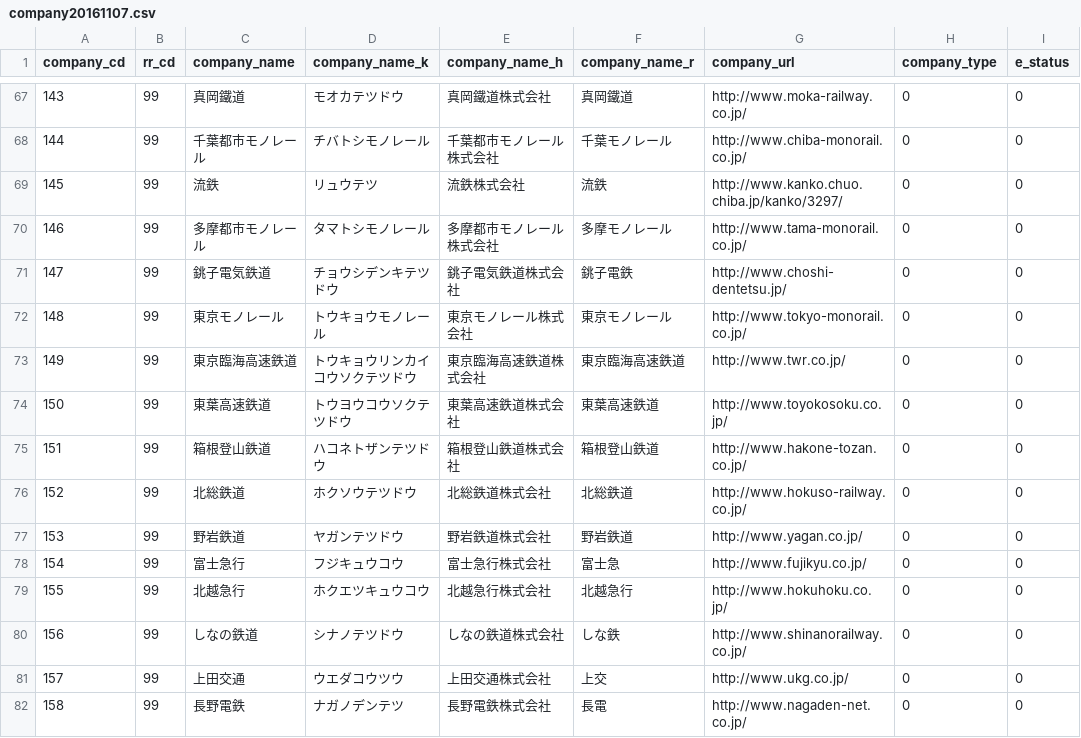
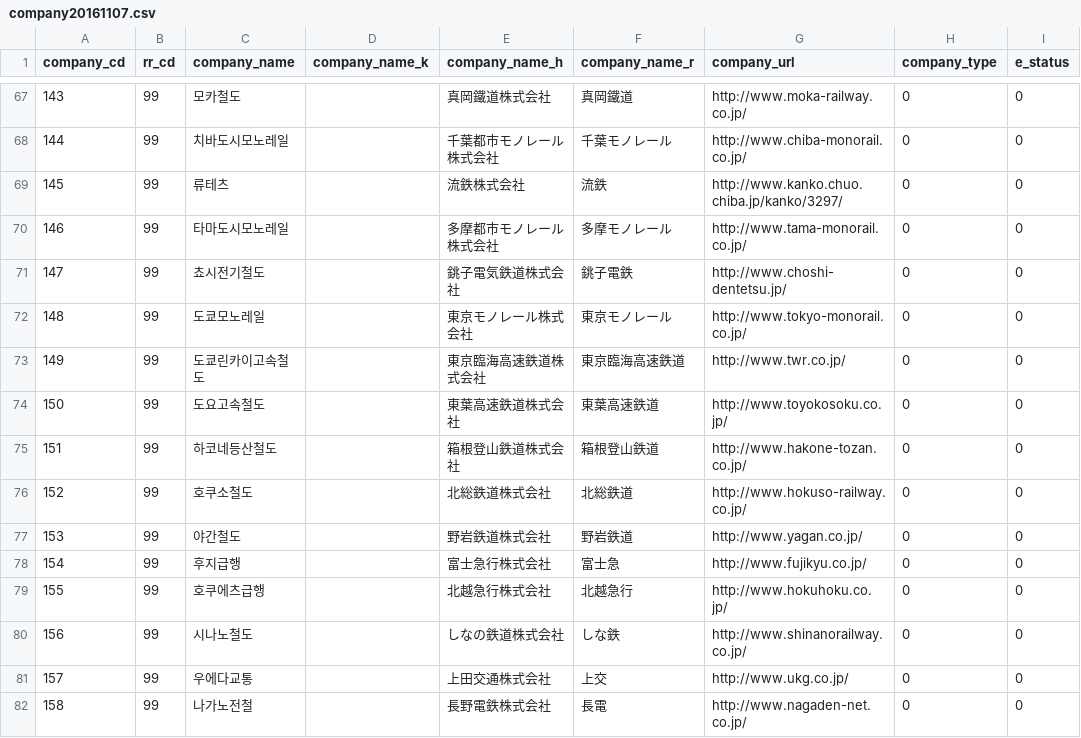
Before and after one commit to jinil-ha/eki-data, a CSV file: kr/company20161107.csv, drawn as a sheet; only a part is shown, gaps mark what is left out; the diff covers the shown part only; the diff names each change by its address in the sheet, - before the commit and + after, or states it on an @@ line.

```diff
--- a/kr/company20161107.csv
+++ b/kr/company20161107.csv
-C67 (company_name): 真岡鐵道
+C67 (company_name): 모카철도
-D67 (company_name_k): モオカテツドウ
+D67 (company_name_k): (empty)
-C68 (company_name): 千葉都市モノレール
+C68 (company_name): 치바도시모노레일
-D68 (company_name_k): チバトシモノレール
+D68 (company_name_k): (empty)
-C69 (company_name): 流鉄
+C69 (company_name): 류테츠
-D69 (company_name_k): リュウテツ
+D69 (company_name_k): (empty)
-C70 (company_name): 多摩都市モノレール
+C70 (company_name): 타마도시모노레일
-D70 (company_name_k): タマトシモノレール
+D70 (company_name_k): (empty)
-C71 (company_name): 銚子電気鉄道
+C71 (company_name): 쵸시전기철도
-D71 (company_name_k): チョウシデンキテツドウ
+D71 (company_name_k): (empty)
-C72 (company_name): 東京モノレール
+C72 (company_name): 도쿄모노레일
-D72 (company_name_k): トウキョウモノレール
+D72 (company_name_k): (empty)
-C73 (company_name): 東京臨海高速鉄道
+C73 (company_name): 도쿄린카이고속철도
-D73 (company_name_k): トウキョウリンカイコウソクテツドウ
+D73 (company_name_k): (empty)
-C74 (company_name): 東葉高速鉄道
+C74 (company_name): 도요고속철도
-D74 (company_name_k): トウヨウコウソクテツドウ
+D74 (company_name_k): (empty)
-C75 (company_name): 箱根登山鉄道
+C75 (company_name): 하코네등산철도
-D75 (company_name_k): ハコネトザンテツドウ
+D75 (company_name_k): (empty)
-C76 (company_name): 北総鉄道
+C76 (company_name): 호쿠소철도
-D76 (company_name_k): ホクソウテツドウ
+D76 (company_name_k): (empty)
-C77 (company_name): 野岩鉄道
+C77 (company_name): 야간철도
-D77 (company_name_k): ヤガンテツドウ
+D77 (company_name_k): (empty)
-C78 (company_name): 富士急行
+C78 (company_name): 후지급행
-D78 (company_name_k): フジキュウコウ
+D78 (company_name_k): (empty)
-C79 (company_name): 北越急行
+C79 (company_name): 호쿠에츠급행
-D79 (company_name_k): ホクエツキュウコウ
+D79 (company_name_k): (empty)
-C80 (company_name): しなの鉄道
+C80 (company_name): 시나노철도
-D80 (company_name_k): シナノテツドウ
+D80 (company_name_k): (empty)
-C81 (company_name): 上田交通
+C81 (company_name): 우에다교통
-D81 (company_name_k): ウエダコウツウ
+D81 (company_name_k): (empty)
-C82 (company_name): 長野電鉄
+C82 (company_name): 나가노전철
-D82 (company_name_k): ナガノデンテツ
+D82 (company_name_k): (empty)
```
Also changed, not shown: 74 edited cells elsewhere in this file.
